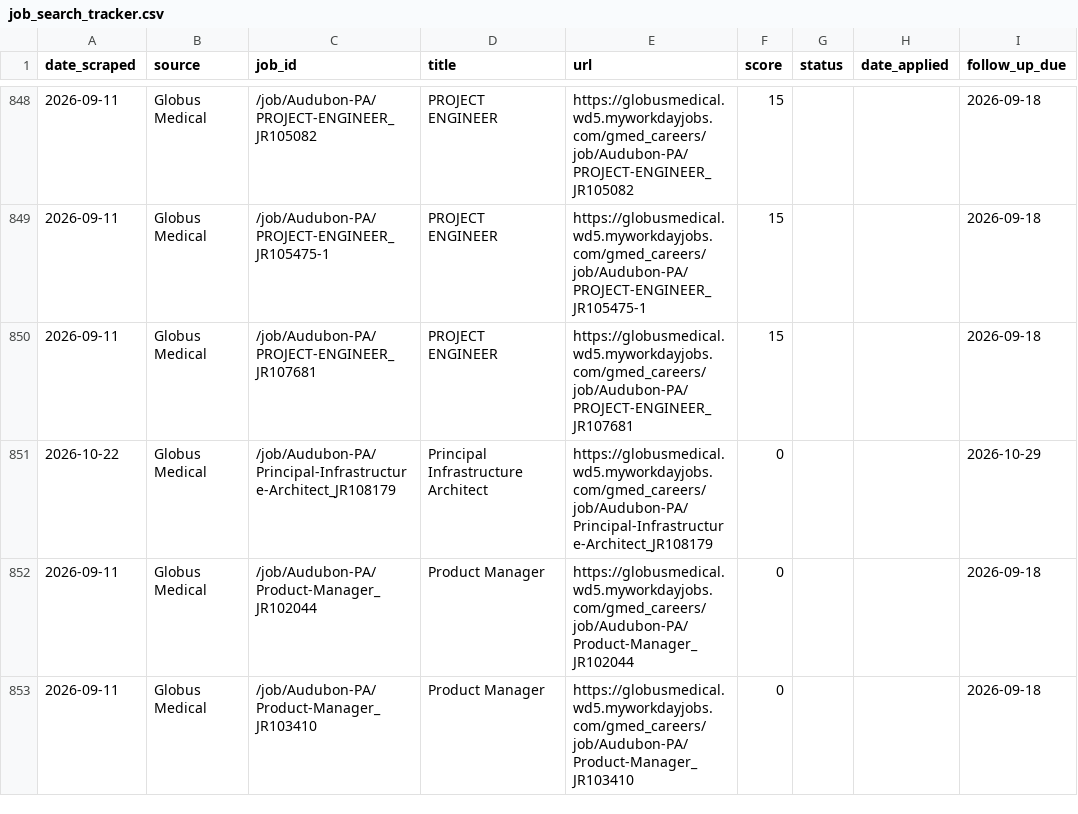
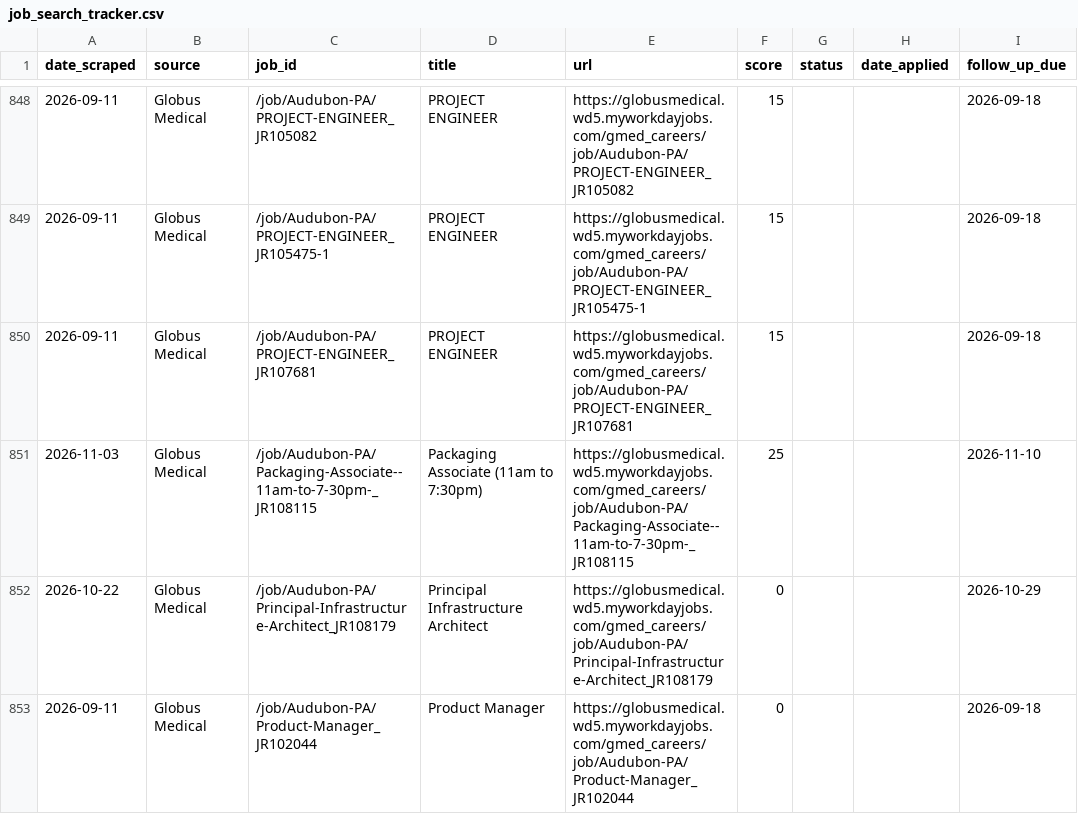
Before and after one commit to niiadjei7/job_monitor, a CSV file: job_search_tracker.csv, drawn as a sheet; only a part is shown, gaps mark what is left out; the shorter side is filled out with more unchanged rows; the diff covers the shown part only.

```diff
--- a/job_search_tracker.csv
+++ b/job_search_tracker.csv
@@ -850,2 +850,3 @@ date_scraped,source,job_id,title,url,score,status,date_applied,follow_up_due
 2026-09-11,Globus Medical,/job/Audubon-PA/PROJECT-ENGINEER_JR107681,PROJECT ENGINEER,https://globusmedical.wd5.myworkdayjobs.com/gmed_careers/job/Audubon-PA/PROJECT-ENGINEER_JR107681,15,,,2026-09-18
+2026-11-03,Globus Medical,/job/Audubon-PA/Packaging-Associate--11am-to-7-30pm-_JR108115,Packaging Associate (11am to 7:30pm),https://globusmedical.wd5.myworkdayjobs.com/gmed_careers/job/Audubon-PA/Packaging-Associate--11am-to-7-30pm-_JR108115,25,,,2026-11-10
 2026-10-22,Globus Medical,/job/Audubon-PA/Principal-Infrastructure-Architect_JR108179,Principal Infrastructure Architect,https://globusmedical.wd5.myworkdayjobs.com/gmed_careers/job/Audubon-PA/Principal-Infrastructure-Architect_JR108179,0,,,2026-10-29
```
Also changed, not shown: 5 added rows and 1 edited cell elsewhere in this file, 1 other file.
